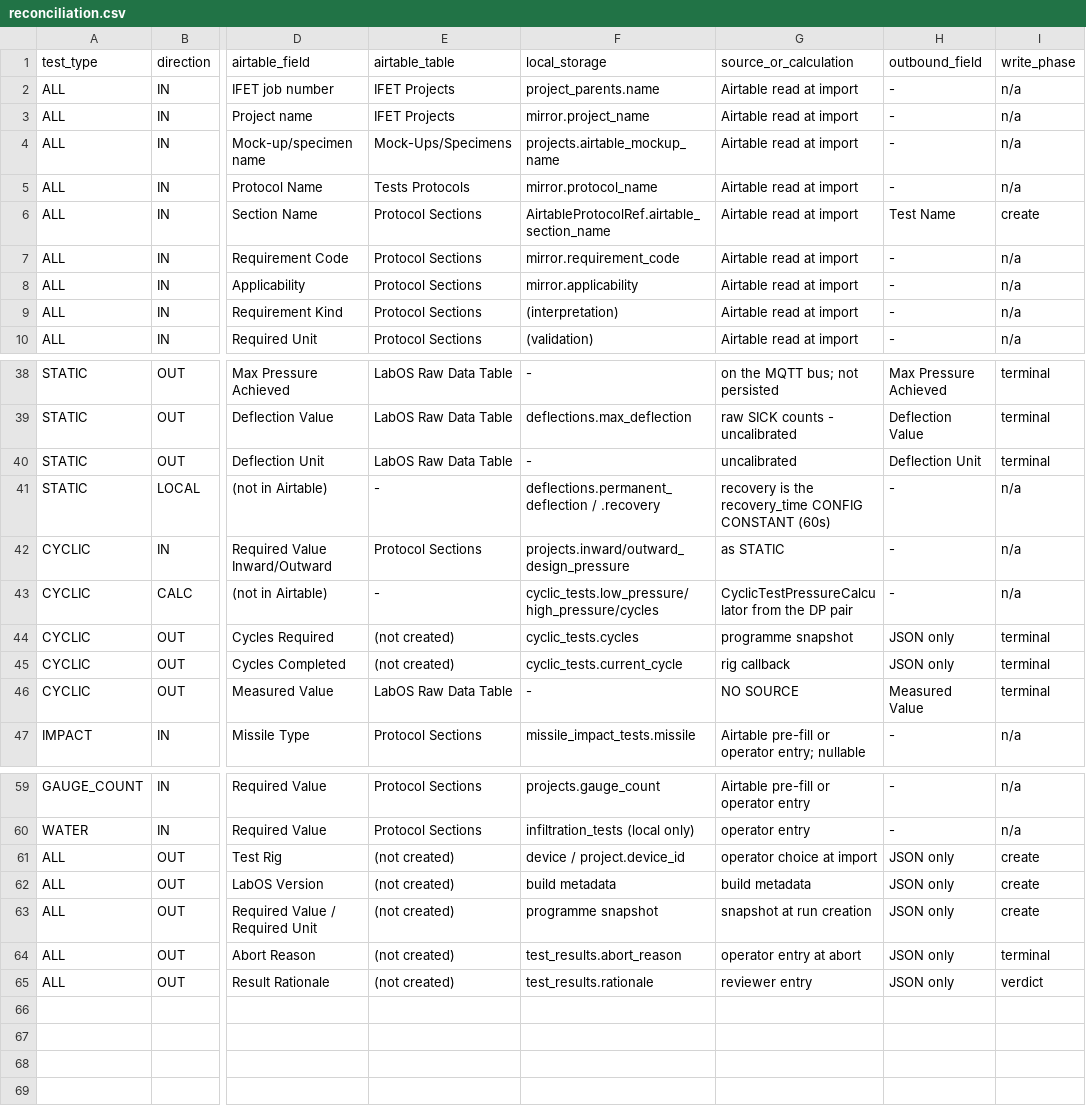
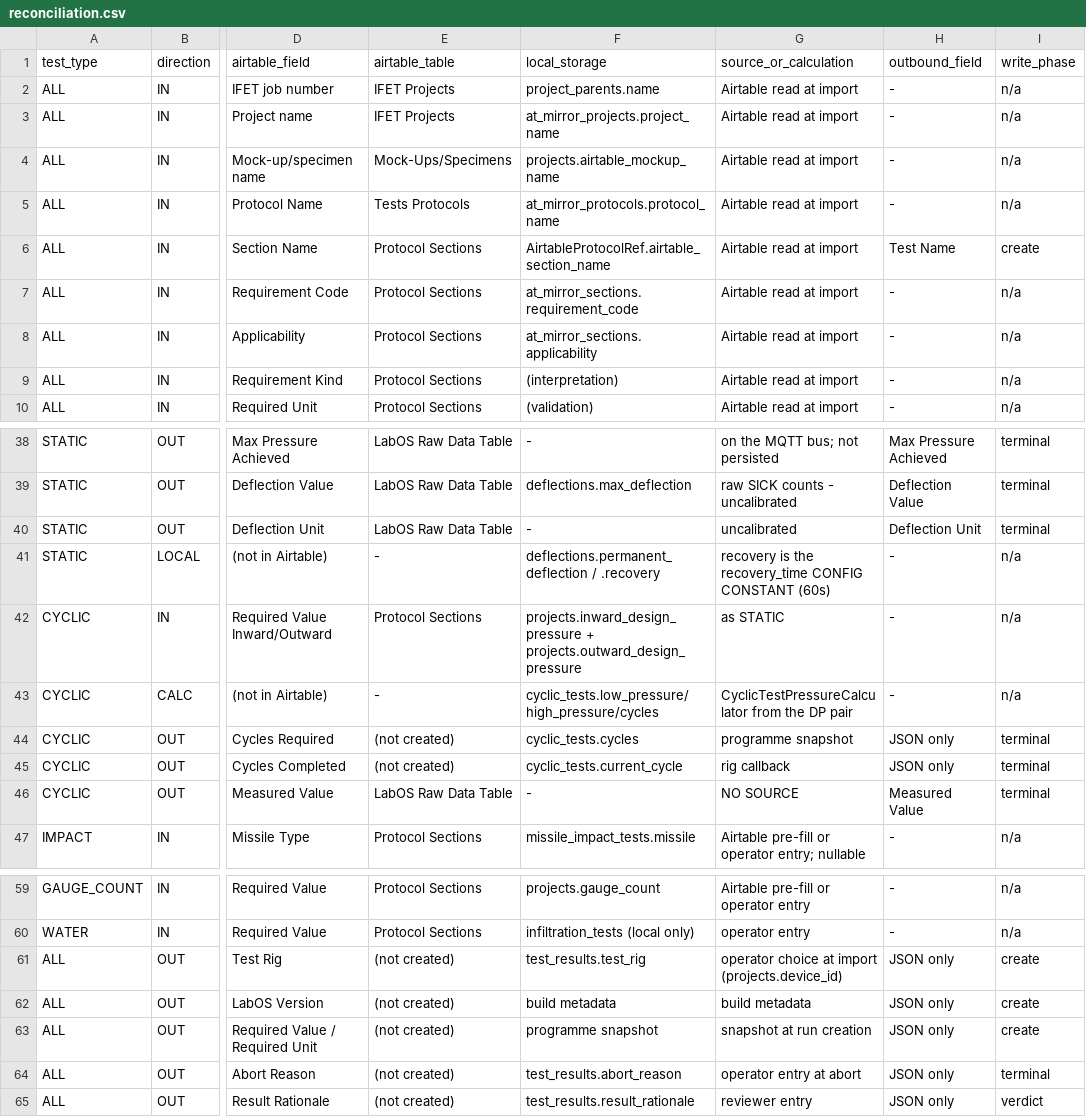
Before and after one commit to amr-kasem/ifet-firmware, a CSV file: docs/labos-airtable/evidence/business-io-reconciliation-2026-09-08/reconciliation.csv, drawn as a sheet; only a part is shown, gaps mark what is left out; the diff names each change by its address in the sheet, - before the commit and + after, or states it on an @@ line.

Commit message:
docs(register): the outbound surface named tables we never built
Cross-checked the field register and the business-I/O reconciliation against
the code that implements them. 53 of the register's 73 rows named something we
do not have.

The large one: 32 of 38 OUT rows sourced from `test_programme_runs` and
`test_programmes`, a two-level programme/run split that was designed and then
dropped — models.py records the decision, and the implementation put the whole
outbound surface on `test_results`. So `run.*` becomes `test_results.*`,
`Attempt Number` becomes `trial_number` (not `attempt_number`), the Airtable
protocol/section ids become `AirtableProtocolRef.*` (the mixin on all four test
tables), and the three DG8 fields that have no column say `-`, as
`Max Pressure Achieved` already did.

On the read side:

- `Missile Type` was recorded `singleSelect`; apply_schema creates it
  `singleLineText`, the live base has `singleLineText`, and the row's own rule
  text says "free text". The outgoing change document was right and the
  register was wrong — they now agree.
- `Impact Velocity` named `shots.velocity (target)`. Nothing writes a target
  there: it lands on `at_mirror_sections.impact_velocity` and is frozen into
  the requirement snapshot. So the evidence README's "all three map 1:1 onto
  columns that already exist" was true for missile and weight, which
  `importer.bind` pre-fills, and not for velocity.
- the specimen->project link was recorded as `Project Name`. The base's link
  field is `IFET Job Number` — mirror.py flagged the register as wrong here on
  2026-09-08 and the register never followed.
- three read rows and nine ignored rows named `mirror.*` columns; three exist
  under another name, nine name no column at all because the allowlist refuses
  the field, which is the point of the allowlist.
- "Read surface is now 17 IN rows" matched nothing before or after. It is 23
  rows, 19 named fields, which is exactly what mirror.py allowlists.

The reconciliation's `Test Rig` traced to `device / project.device_id`, the
derivation rather than the storage; the column is `test_results.test_rig`. And
its closing paragraph still said the mirror and the importer do not exist.

Verified unchanged: 156->159 and Protocol Sections 24->27, the row census
44/17/4/7/1, all 17 APPLIED rows present in changes-*.json with the ids the
after-schema reports, every other type matching the live base, and only the
three DG8 fields absent from the raw table.

```diff
--- a/docs/labos-airtable/evidence/business-io-reconciliation-2026-09-08/reconciliation.csv
+++ b/docs/labos-airtable/evidence/business-io-reconciliation-2026-09-08/reconciliation.csv
-F3 (local_storage): mirror.project_name
+F3 (local_storage): at_mirror_projects.project_name
-F5 (local_storage): mirror.protocol_name
+F5 (local_storage): at_mirror_protocols.protocol_name
-F7 (local_storage): mirror.requirement_code
+F7 (local_storage): at_mirror_sections.requirement_code
-F8 (local_storage): mirror.applicability
+F8 (local_storage): at_mirror_sections.applicability
-F42 (local_storage): projects.inward/outward_design_pressure
+F42 (local_storage): projects.inward_design_pressure + projects.outward_design_pressure
-F61 (local_storage): device / project.device_id
+F61 (local_storage): test_results.test_rig
-G61 (source_or_calculation): operator choice at import
+G61 (source_or_calculation): operator choice at import (projects.device_id)
-F65 (local_storage): test_results.rationale
+F65 (local_storage): test_results.result_rationale
```
Also changed, not shown: docs/labos-airtable/contract/field-register.csv, 2 other files.
